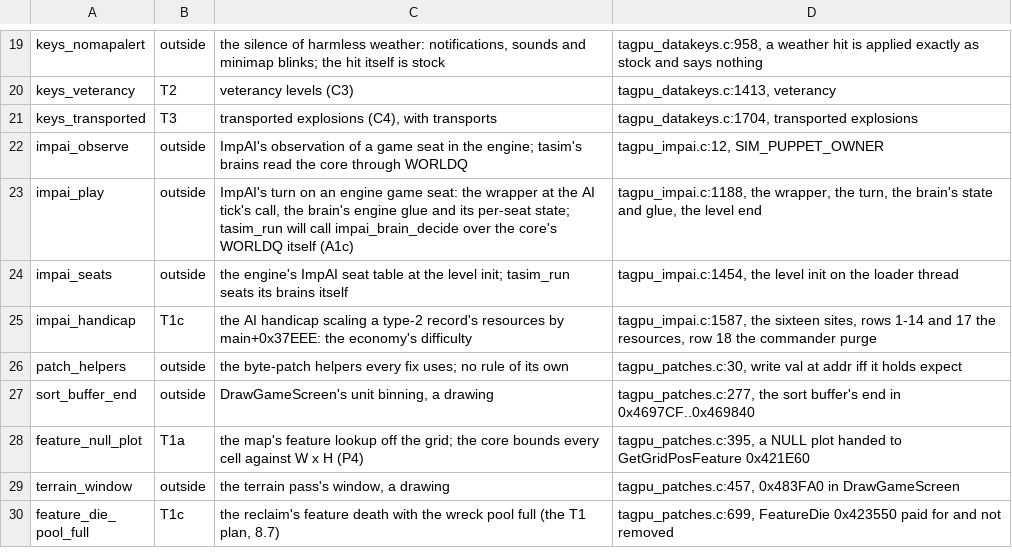
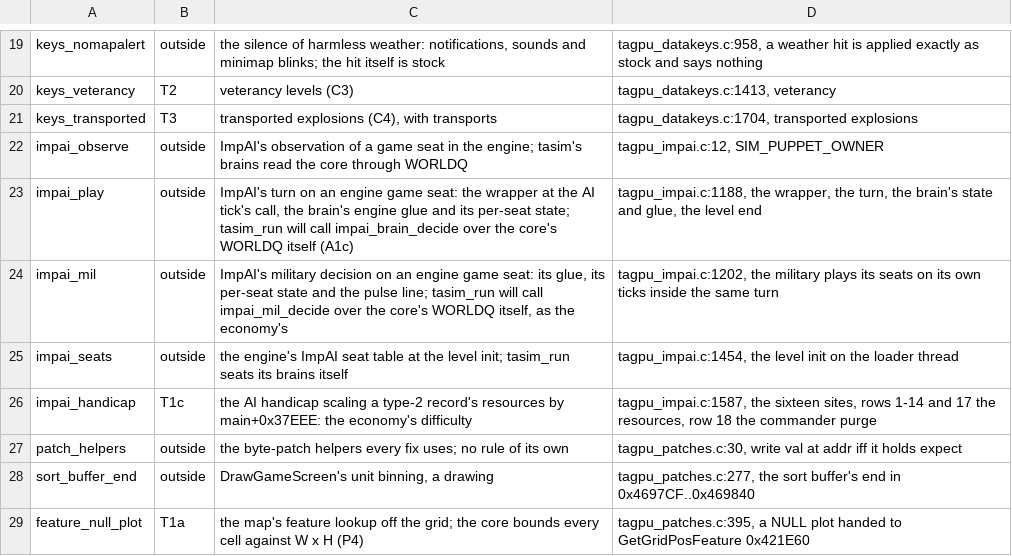
Before and after one commit to Code-Herder/ta-impure-patch, a TSV file: tools/tasim/engine-features.tsv, drawn as a sheet; only a part is shown, gaps mark what is left out; the shorter side is filled out with more unchanged rows.

```diff
--- a/tools/tasim/engine-features.tsv
+++ b/tools/tasim/engine-features.tsv
@@ -23,2 +23,3 @@ impai_observe	outside	ImpAI's observation of a game seat in the engine; tasim's
 impai_play	outside	ImpAI's turn on an engine game seat: the wrapper at the AI tick's call, the brain's engine glue and its per-seat state; tasim_run will call impai_brain_decide over the core's WORLDQ itself (A1c)	tagpu_impai.c:1188, the wrapper, the turn, the brain's state and glue, the level end
+impai_mil	outside	ImpAI's military decision on an engine game seat: its glue, its per-seat state and the pulse line; tasim_run will call impai_mil_decide over the core's WORLDQ itself, as the economy's	tagpu_impai.c:1202, the military plays its seats on its own ticks inside the same turn
 impai_seats	outside	the engine's ImpAI seat table at the level init; tasim_run seats its brains itself	tagpu_impai.c:1454, the level init on the loader thread
```
Also changed, not shown: 17 other files.
